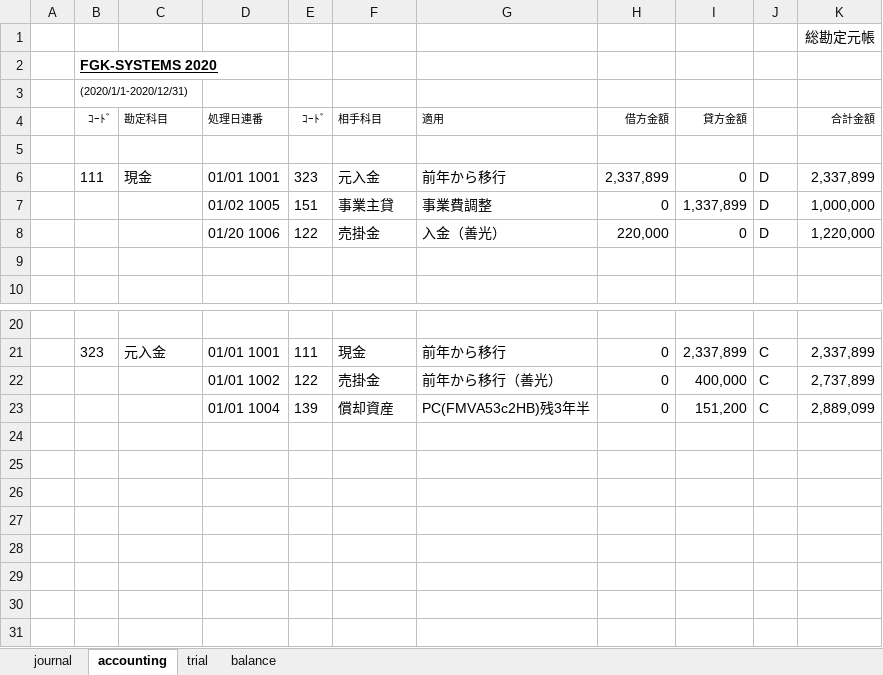
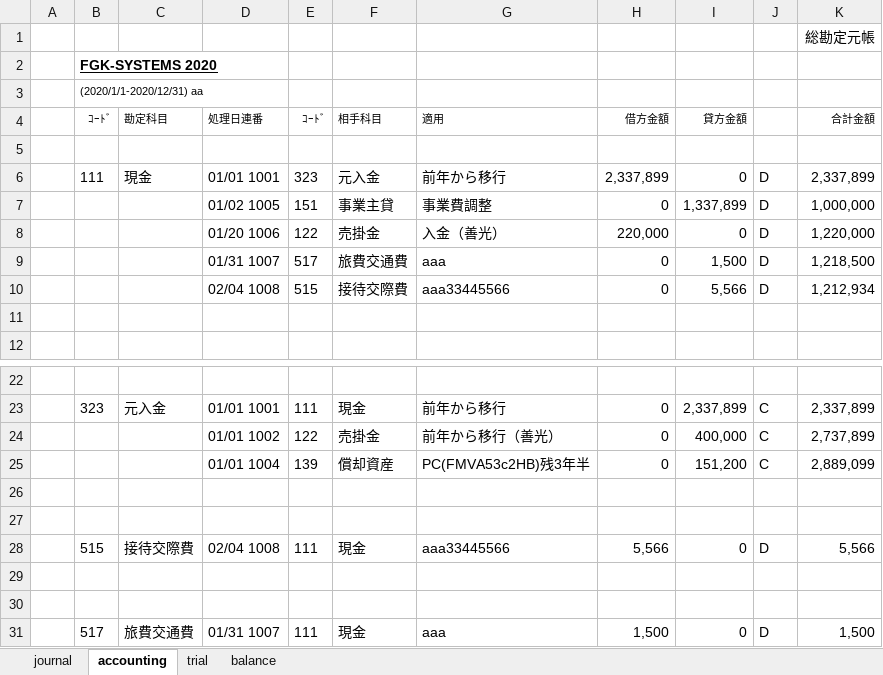
Before and after one commit to hfujiike/voq3, an Excel workbook: voqui/bin/Debug/VOQ3D0.xlsx, sheet accounting, drawn as a sheet; only a part is shown, gaps mark what is left out; values as stored, in another font and other column widths than the file's, no borders; the diff names each change by its address in the sheet, - before the commit and + after, or states it on an @@ line.

```diff
--- a/voqui/bin/Debug/VOQ3D0.xlsx (sheet accounting)
+++ b/voqui/bin/Debug/VOQ3D0.xlsx (sheet accounting)
-B3 (ｺｰﾄﾞ): (2020/1/1-2020/12/31)
+B3 (ｺｰﾄﾞ): (2020/1/1-2020/12/31) aa
+row 9:  |  |  | 01/31 1007 | 517 | 旅費交通費 | aaa | 0 | 1,500 | D | 1,218,500
+row 10:  |  |  | 02/04 1008 | 515 | 接待交際費 | aaa33445566 | 0 | 5,566 | D | 1,212,934
+row 26: (empty)
+row 27: (empty)
+row 28:  | 515 | 接待交際費 | 02/04 1008 | 111 | 現金 | aaa33445566 | 5,566 | 0 | D | 5,566
+row 29: (empty)
+row 30: (empty)
+row 31:  | 517 | 旅費交通費 | 01/31 1007 | 111 | 現金 | aaa | 1,500 | 0 | D | 1,500
```
Also changed, not shown: sheet trial, sheet journal, sheet balance, 19 other files.
